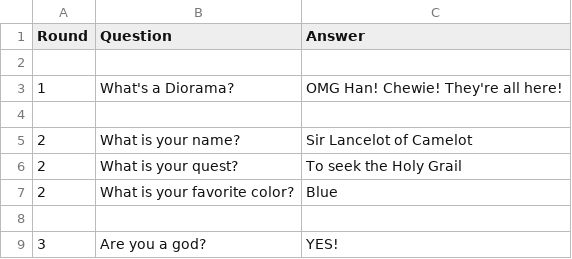
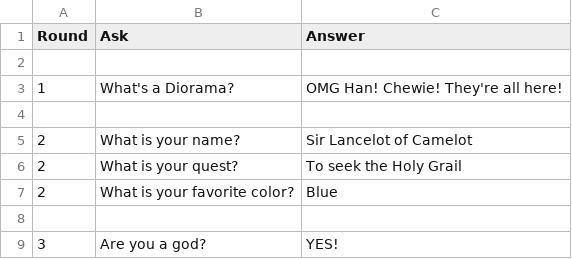
Before and after one commit to cleartonic/twitchtriviabot, a CSV file: mocks/triviaset.csv, drawn as a sheet.

Commit message:
A Question is an object. It is an item of a Round. It has an Ask. And it is operated upon by a Trivium

```diff
--- a/mocks/triviaset.csv
+++ b/mocks/triviaset.csv
@@ -1,2 +1,2 @@
-Round,Question,Answer
+Round,Ask,Answer
 
```
Also changed, not shown: 4 other files.
